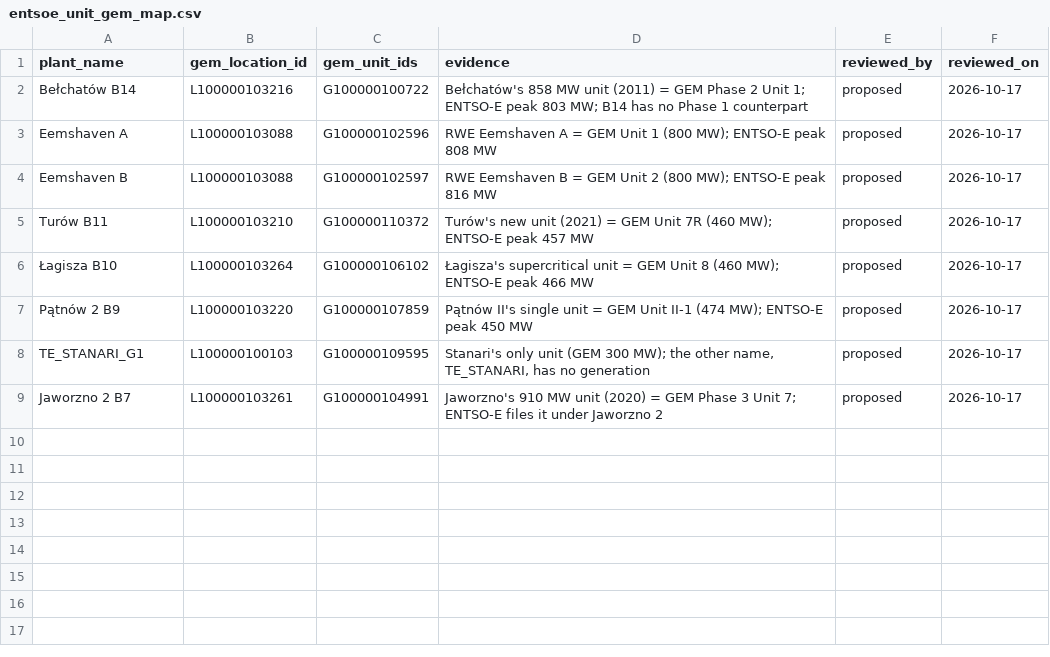
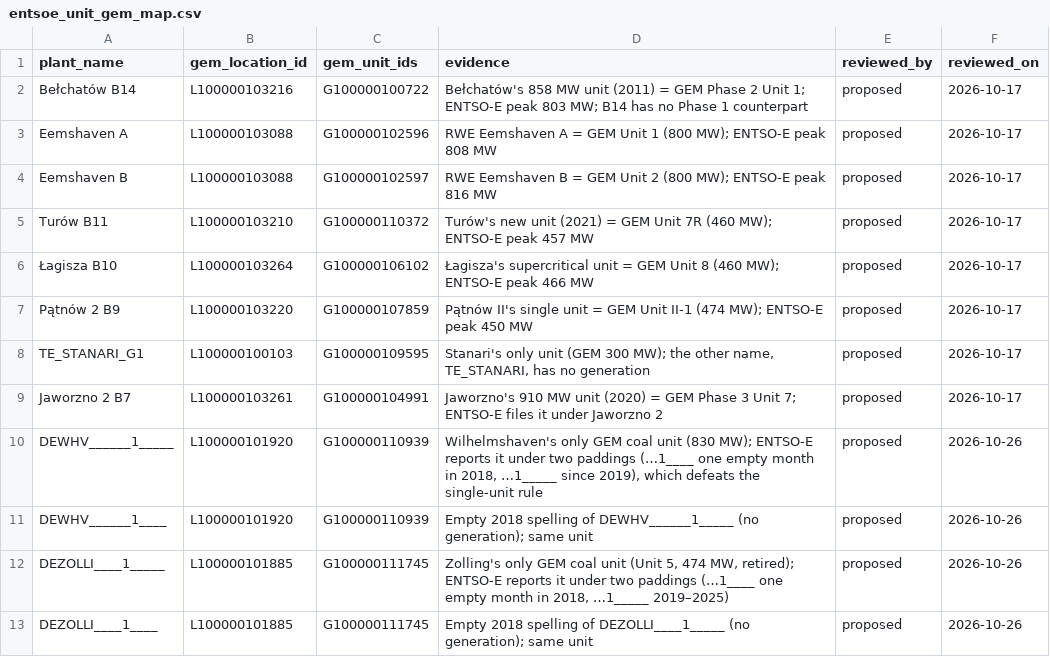
Before and after one commit to nicholas-abad/plant-data, a CSV file: data/crosswalks/entsoe_unit_gem_map.csv, drawn as a sheet.

Commit message:
Wilhelmshaven and Zolling on their only GEM unit
ENTSO-E reports each under two paddings (an empty 2018 spelling and the real
one), so the single-unit rule saw two names and left both at plant level.

```diff
--- a/data/crosswalks/entsoe_unit_gem_map.csv
+++ b/data/crosswalks/entsoe_unit_gem_map.csv
@@ -9 +9,5 @@ TE_STANARI_G1,L100000100103,G100000109595,"Stanari's only unit (GEM 300 MW); the
 Jaworzno 2 B7,L100000103261,G100000104991,"Jaworzno's 910 MW unit (2020) = GEM Phase 3 Unit 7; ENTSO-E files it under Jaworzno 2",proposed,2026-10-17
+DEWHV______1_____,L100000101920,G100000110939,"Wilhelmshaven's only GEM coal unit (830 MW); ENTSO-E reports it under two paddings (…1____ one empty month in 2018, …1_____ since 2019), which defeats the single-unit rule",proposed,2026-10-26
+DEWHV______1____,L100000101920,G100000110939,"Empty 2018 spelling of DEWHV______1_____ (no generation); same unit",proposed,2026-10-26
+DEZOLLI____1_____,L100000101885,G100000111745,"Zolling's only GEM coal unit (Unit 5, 474 MW, retired); ENTSO-E reports it under two paddings (…1____ one empty month in 2018, …1_____ 2019–2025)",proposed,2026-10-26
+DEZOLLI____1____,L100000101885,G100000111745,"Empty 2018 spelling of DEZOLLI____1_____ (no generation); same unit",proposed,2026-10-26
```
